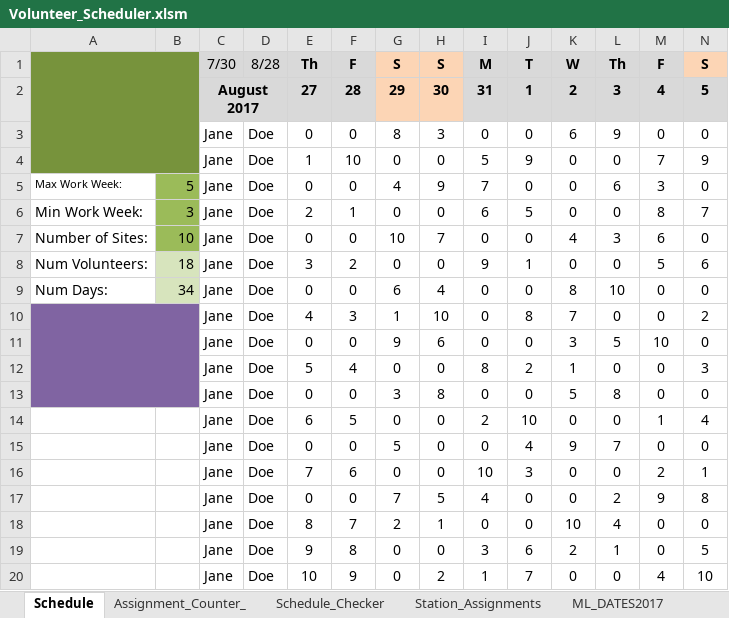
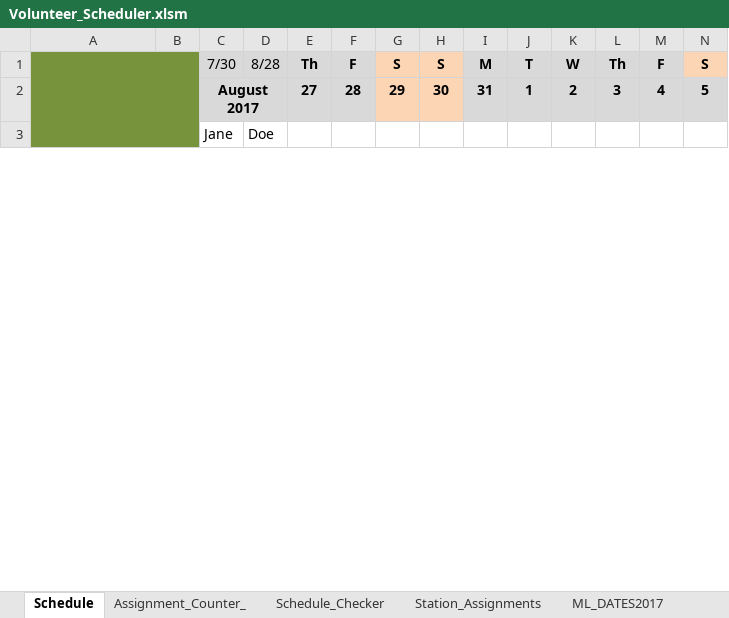
Before and after one commit to GabePZ/Volunter_Scheduler, an Excel workbook: Volunteer_Scheduler.xlsm, sheet Schedule, drawn as a sheet; only a part is shown; values as stored, in another font and other column widths than the file's, no borders; charts and pictures and conditional formats not drawn; removed rows and columns are numbered as before the commit, all else as after; rows hold the shown columns only; the diff covers the shown part only; the diff names each change by its address in the sheet, - before the commit and + after, or states it on an @@ line.

```diff
--- a/Volunteer_Scheduler.xlsm (sheet Schedule)
+++ b/Volunteer_Scheduler.xlsm (sheet Schedule)
-row 3:  |  | Jane | Doe | 0 | 0 | 8 | 3 | 0 | 0 | 6 | 9 | 0 | 0
-row 4:  |  | Jane | Doe | 1 | 10 | 0 | 0 | 5 | 9 | 0 | 0 | 7 | 9
-row 5: Max Work Week: | 5 | Jane | Doe | 0 | 0 | 4 | 9 | 7 | 0 | 0 | 6 | 3 | 0
-row 6: Min Work Week: | 3 | Jane | Doe | 2 | 1 | 0 | 0 | 6 | 5 | 0 | 0 | 8 | 7
-row 7: Number of Sites: | 10 | Jane | Doe | 0 | 0 | 10 | 7 | 0 | 0 | 4 | 3 | 6 | 0
-row 8: Num Volunteers: | 18 | Jane | Doe | 3 | 2 | 0 | 0 | 9 | 1 | 0 | 0 | 5 | 6
-row 9: Num Days: | 34 | Jane | Doe | 0 | 0 | 6 | 4 | 0 | 0 | 8 | 10 | 0 | 0
-row 10:  |  | Jane | Doe | 4 | 3 | 1 | 10 | 0 | 8 | 7 | 0 | 0 | 2
-row 11:  |  | Jane | Doe | 0 | 0 | 9 | 6 | 0 | 0 | 3 | 5 | 10 | 0
-row 12:  |  | Jane | Doe | 5 | 4 | 0 | 0 | 8 | 2 | 1 | 0 | 0 | 3
-row 13:  |  | Jane | Doe | 0 | 0 | 3 | 8 | 0 | 0 | 5 | 8 | 0 | 0
-row 14:  |  | Jane | Doe | 6 | 5 | 0 | 0 | 2 | 10 | 0 | 0 | 1 | 4
-row 15:  |  | Jane | Doe | 0 | 0 | 5 | 0 | 0 | 4 | 9 | 7 | 0 | 0
-row 16:  |  | Jane | Doe | 7 | 6 | 0 | 0 | 10 | 3 | 0 | 0 | 2 | 1
-row 17:  |  | Jane | Doe | 0 | 0 | 7 | 5 | 4 | 0 | 0 | 2 | 9 | 8
-row 18:  |  | Jane | Doe | 8 | 7 | 2 | 1 | 0 | 0 | 10 | 4 | 0 | 0
-row 19:  |  | Jane | Doe | 9 | 8 | 0 | 0 | 3 | 6 | 2 | 1 | 0 | 5
-row 20:  |  | Jane | Doe | 10 | 9 | 0 | 2 | 1 | 7 | 0 | 0 | 4 | 10
+row 3:  |  | Jane | Doe
```
Also changed, not shown: 17 added rows elsewhere in this sheet, sheet Schedule_Checker, sheet Station_Assignments, sheet Assignment_Counter_.
